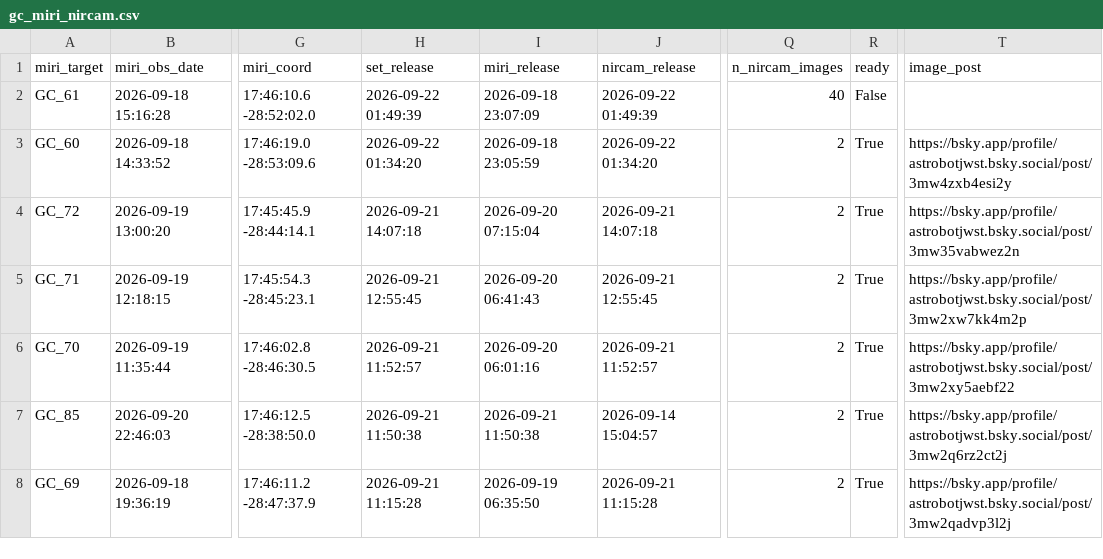
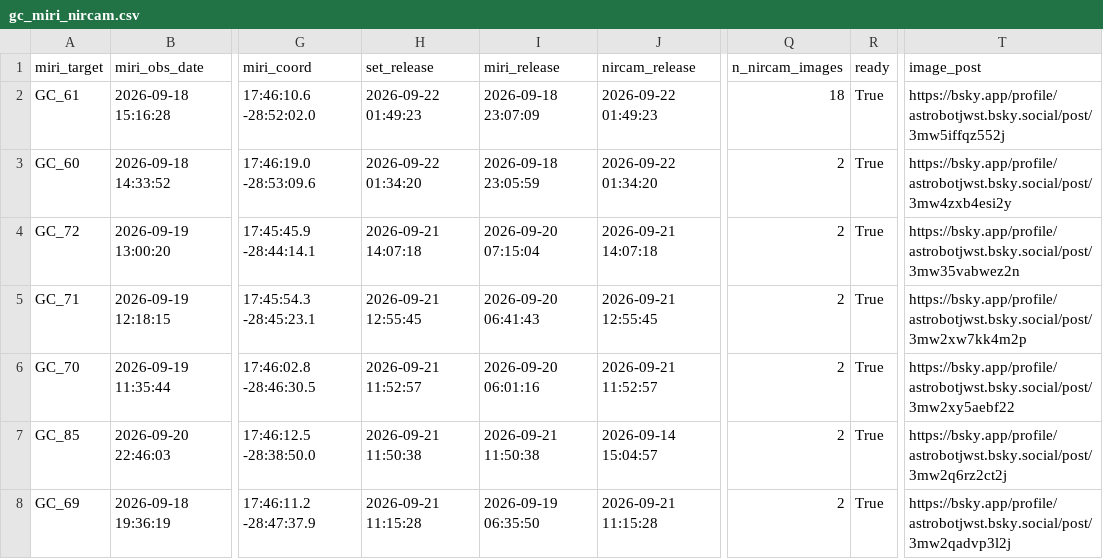
Before and after one commit to yuval-harpaz/astro, a CSV file: docs/gc_miri_nircam.csv, drawn as a sheet; only a part is shown, gaps mark what is left out; the diff names each change by its address in the sheet, - before the commit and + after, or states it on an @@ line.

```diff
--- a/docs/gc_miri_nircam.csv
+++ b/docs/gc_miri_nircam.csv
-H2 (set_release): 2026-09-22 01:49:39
+H2 (set_release): 2026-09-22 01:49:23
-J2 (nircam_release): 2026-09-22 01:49:39
+J2 (nircam_release): 2026-09-22 01:49:23
-Q2 (n_nircam_images): 40
+Q2 (n_nircam_images): 18
-R2 (ready): False
+R2 (ready): True
-T2 (image_post): (empty)
+T2 (image_post): https://bsky.app/profile/astrobotjwst.bsky.social/post/3mw5iffqz552j
```
